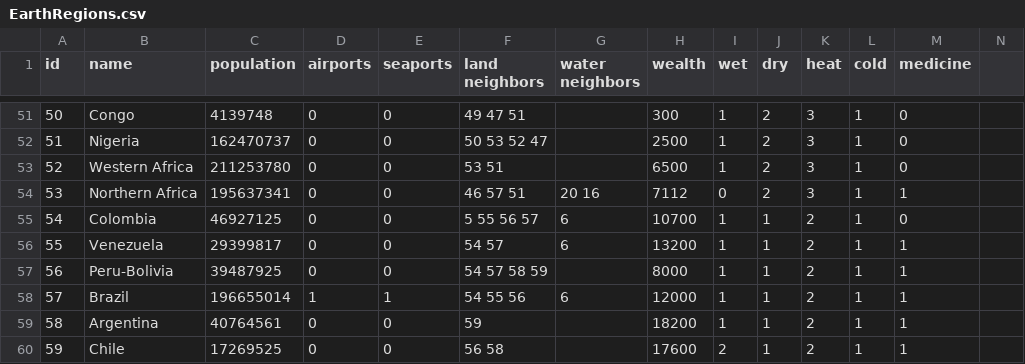
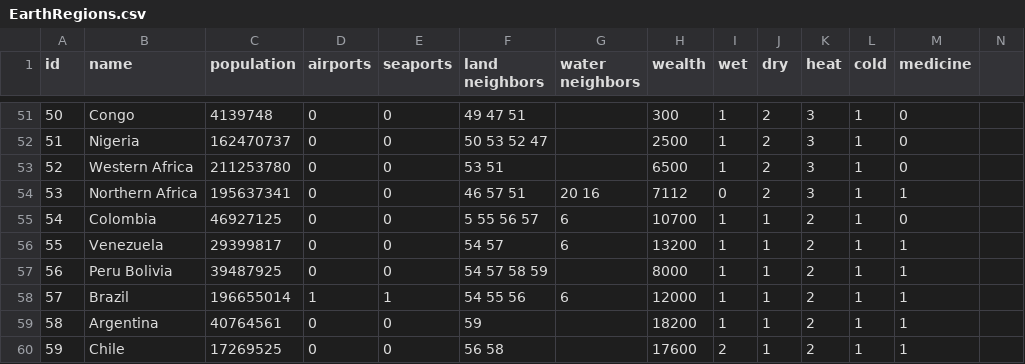
Before and after one commit to gbc1230/browndemic, a CSV file: EarthRegions.csv, drawn as a sheet; only a part is shown, gaps mark what is left out.

Commit message:
fixed EarthRegions.csv issue

```diff
--- a/EarthRegions.csv
+++ b/EarthRegions.csv
@@ -56,3 +56,3 @@ id,name,population,airports,seaports,land neighbors,water neighbors,wealth,wet,d
 55,Venezuela,29399817,0,0,54 57,6,13200,1,1,2,1,1
-56,Peru-Bolivia,39487925,0,0,54 57 58 59,,8000,1,1,2,1,1
+56,Peru Bolivia,39487925,0,0,54 57 58 59,,8000,1,1,2,1,1
 57,Brazil,196655014,1,1,54 55 56,6,12000,1,1,2,1,1
```
